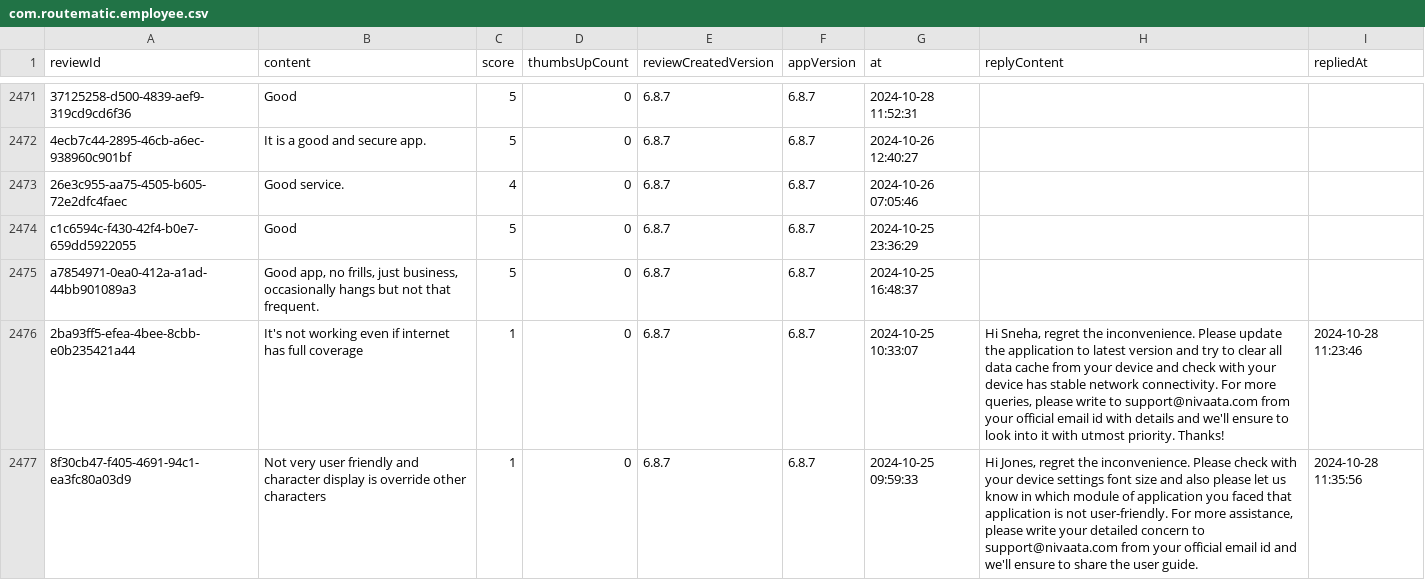
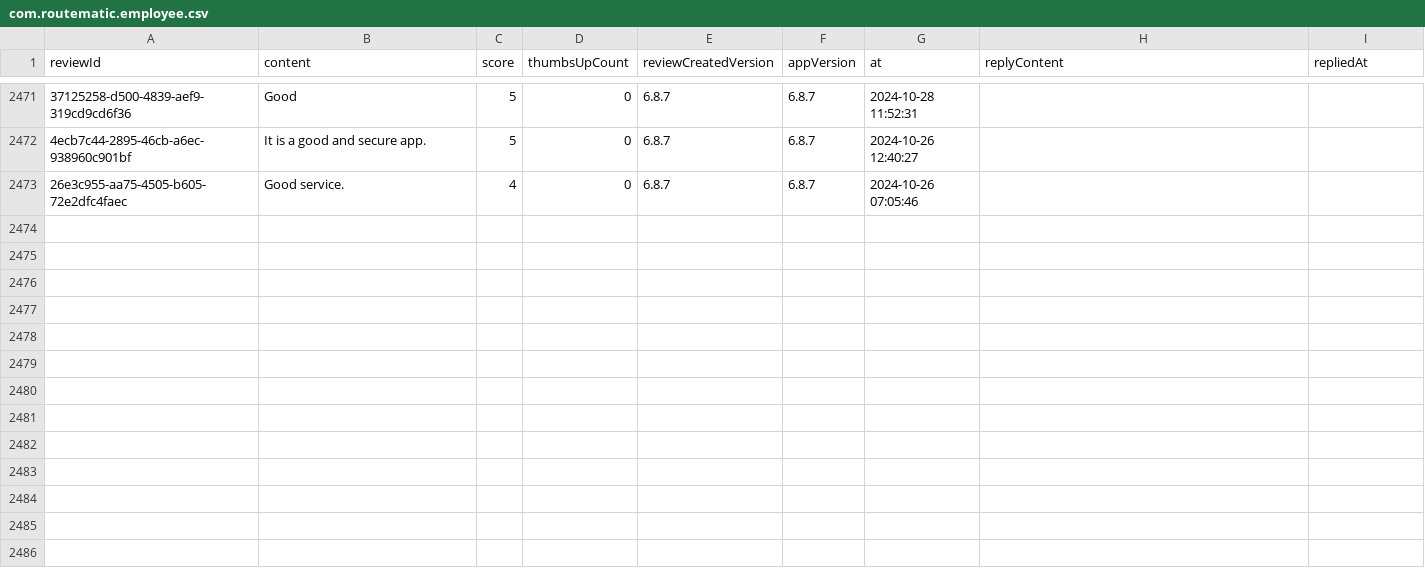
Before and after one commit to Abhijit-Kumar-GitHub/FDE-Case-Study--MoveInSync, a CSV file: data/raw/com.routematic.employee.csv, drawn as a sheet; only a part is shown, gaps mark what is left out; the diff names each change by its address in the sheet, - before the commit and + after, or states it on an @@ line.

```diff
--- a/data/raw/com.routematic.employee.csv
+++ b/data/raw/com.routematic.employee.csv
-row 2474: c1c6594c-f430-42f4-b0e7-659dd5922055 | Good | 5 | 0 | 6.8.7 | 6.8.7 | 2024-10-25 23:36:29
-row 2475: a7854971-0ea0-412a-a1ad-44bb901089a3 | Good app, no frills, just business, occasionally hangs but not that frequent. | 5 | 0 | 6.8.7 | 6.8.7 | 2024-10-25 16:48:37
-row 2476: 2ba93ff5-efea-4bee-8cbb-e0b235421a44 | It's not working even if internet has full coverage | 1 | 0 | 6.8.7 | 6.8.7 | 2024-10-25 10:33:07 | Hi Sneha, regret the inconvenience. Please update the application to latest version and try to clear all data cache from your device and check with your device has stable network connectivity. For more queries, please write to support@nivaata.com from your official email id with details and we'll ensure to look into it with utmost priority. Thanks! | 2024-10-28 11:23:46
-row 2477: 8f30cb47-f405-4691-94c1-ea3fc80a03d9 | Not very user friendly and character display is override other characters | 1 | 0 | 6.8.7 | 6.8.7 | 2024-10-25 09:59:33 | Hi Jones, regret the inconvenience. Please check with your device settings font size and also please let us know in which module of application you faced that application is not user-friendly. For more assistance, please write your detailed concern to support@nivaata.com from your official email id and we'll ensure to share the user guide. | 2024-10-28 11:35:56
```
Also changed, not shown: data/raw/com.moveinsync.ets__most_relevant.csv, data/raw/in.mtap.iincube.safetrax.commuter.csv, 8 other files.
